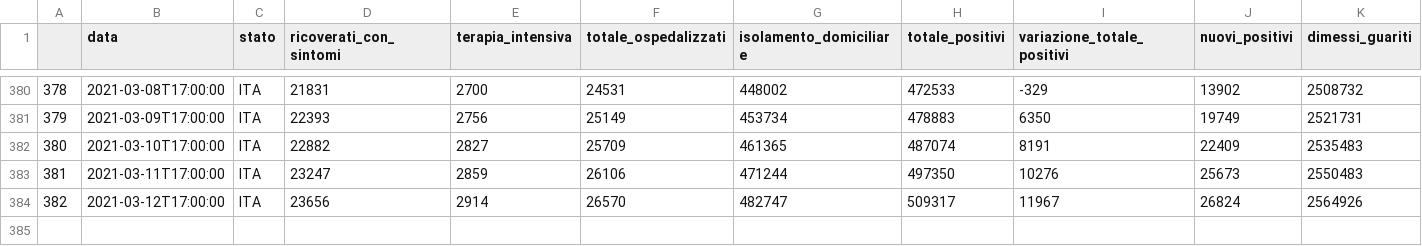
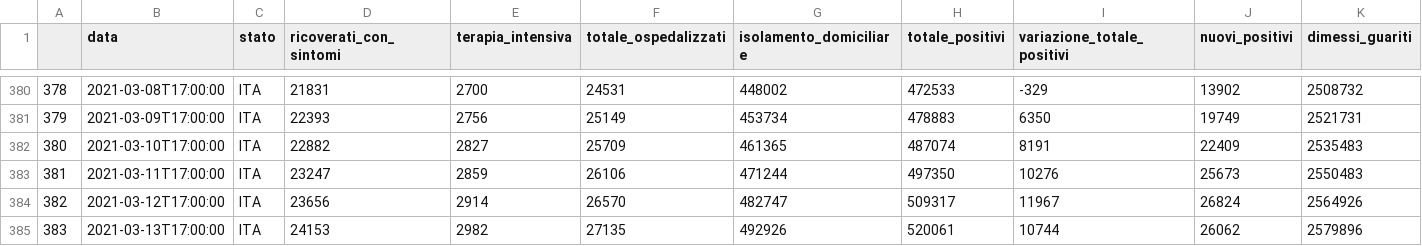
Before and after one commit to visiont3lab/project-work-ifoa, a CSV file: data/dpc-covid19-ita-andamento-nazionale.csv, drawn as a sheet; only a part is shown, gaps mark what is left out; rows hold the shown columns only; the diff names each change by its address in the sheet, - before the commit and + after, or states it on an @@ line.

```diff
--- a/data/dpc-covid19-ita-andamento-nazionale.csv
+++ b/data/dpc-covid19-ita-andamento-nazionale.csv
+row 385: 383 | 2021-03-13T17:00:00 | ITA | 24153 | 2982 | 27135 | 492926 | 520061 | 10744 | 26062 | 2579896
```
Also changed, not shown: data/dpc-covid-19-aree.csv, 5 other files.
